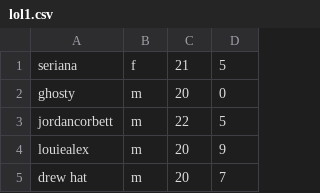
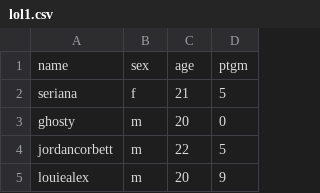
Before and after one commit to ajaverett/data, a CSV file: lol1.csv, drawn as a sheet; only a part is shown; the shorter side is filled out with more unchanged rows; the diff names each change by its address in the sheet, - before the commit and + after, or states it on an @@ line.

Commit message:
Update lol1.csv

```diff
--- a/lol1.csv
+++ b/lol1.csv
+row 1: name | sex | age | ptgm
```
